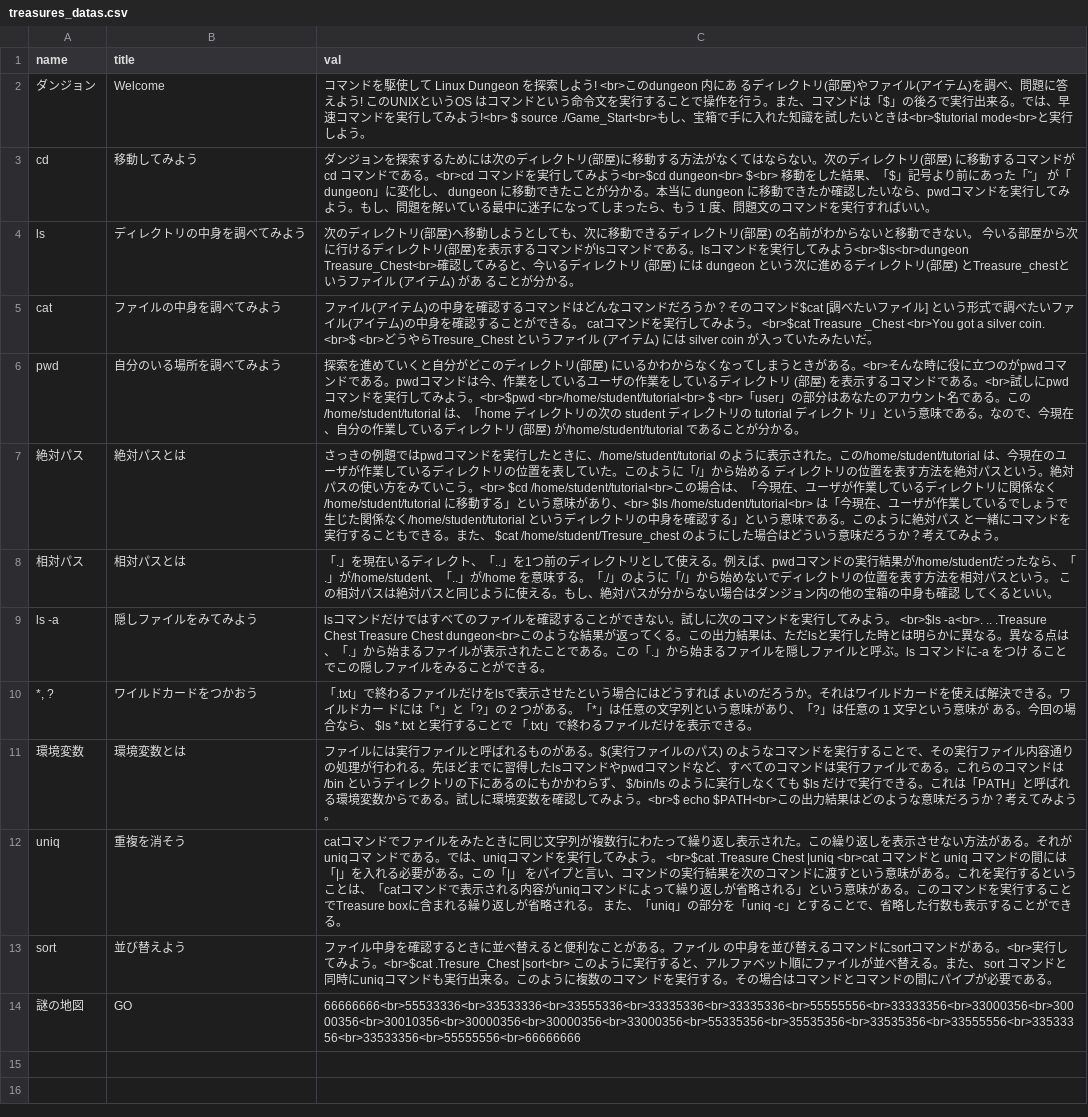
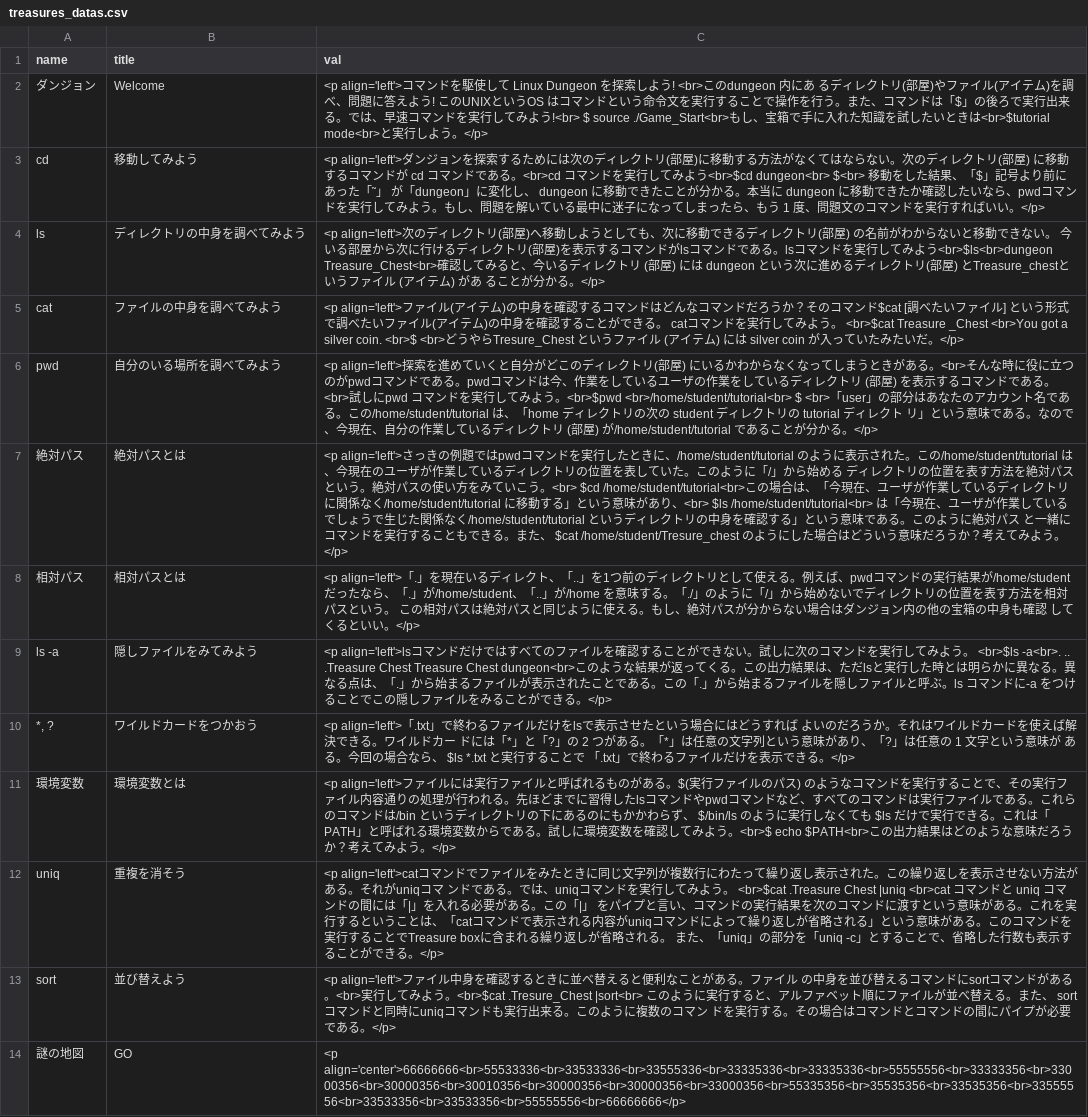
Before and after one commit to haku-noir/linux-dungeon, a CSV file: db/datas/treasures_datas.csv, drawn as a sheet; the diff names each change by its address in the sheet, - before the commit and + after, or states it on an @@ line.

```diff
--- a/db/datas/treasures_datas.csv
+++ b/db/datas/treasures_datas.csv
-C2 (val): コマンドを駆使して Linux Dungeon を探索しよう! <br>このdungeon 内にあ るディレクトリ(部屋)やファイル(アイテム)を調べ、問題に答えよう! このUNIXというOS はコマンドという命令文を実行することで操作を行う。また、コマンドは「$」の後ろで実行出来る。では、早速コマンドを実行してみよう!<br> $ source ./Game_Start<br>もし、宝箱で手に入れた知識を試したいときは<br>$tutorial mode<br>と実行しよう。
+C2 (val): <p align='left'>コマンドを駆使して Linux Dungeon を探索しよう! <br>このdungeon 内にあ るディレクトリ(部屋)やファイル(アイテム)を調べ、問題に答えよう! このUNIXというOS はコマンドという命令文を実行することで操作を行う。また、コマンドは「$」の後ろで実行出来る。では、早速コマンドを実行してみよう!<br> $ source ./Game_Start<br>もし、宝箱で手に入れた知識を試したいときは<br>$tutorial mode<br>と実行しよう。</p>
-C3 (val): ダンジョンを探索するためには次のディレクトリ(部屋)に移動する方法がなくてはならない。次のディレクトリ(部屋) に移動するコマンドが cd コマンドである。<br>cd コマンドを実行してみよう<br>$cd dungeon<br> $<br> 移動をした結果、「$」記号より前にあった「˜」 が「dungeon」に変化し、 dungeon に移動できたことが分かる。本当に dungeon に移動できたか確認したいなら、pwdコマンドを実行してみよう。もし、問題を解いている最中に迷子になってしまったら、もう 1 度、問題文のコマンドを実行すればいい。
+C3 (val): <p align='left'>ダンジョンを探索するためには次のディレクトリ(部屋)に移動する方法がなくてはならない。次のディレクトリ(部屋) に移動するコマンドが cd コマンドである。<br>cd コマンドを実行してみよう<br>$cd dungeon<br> $<br> 移動をした結果、「$」記号より前にあった「˜」 が「dungeon」に変化し、 dungeon に移動できたことが分かる。本当に dungeon に移動できたか確認したいなら、pwdコマンドを実行してみよう。もし、問題を解いている最中に迷子になってしまったら、もう 1 度、問題文のコマンドを実行すればいい。</p>
-C4 (val): 次のディレクトリ(部屋)へ移動しようとしても、次に移動できるディレクトリ(部屋) の名前がわからないと移動できない。 今いる部屋から次に行けるディレクトリ(部屋)を表示するコマンドがlsコマンドである。lsコマンドを実行してみよう<br>$ls<br>dungeon Treasure_Chest<br>確認してみると、今いるディレクトリ (部屋) には dungeon という次に進めるディレクトリ(部屋) とTreasure_chestというファイル (アイテム) があ ることが分かる。
+C4 (val): <p align='left'>次のディレクトリ(部屋)へ移動しようとしても、次に移動できるディレクトリ(部屋) の名前がわからないと移動できない。 今いる部屋から次に行けるディレクトリ(部屋)を表示するコマンドがlsコマンドである。lsコマンドを実行してみよう<br>$ls<br>dungeon Treasure_Chest<br>確認してみると、今いるディレクトリ (部屋) には dungeon という次に進めるディレクトリ(部屋) とTreasure_chestというファイル (アイテム) があ ることが分かる。</p>
-C5 (val): ファイル(アイテム)の中身を確認するコマンドはどんなコマンドだろうか？そのコマンド$cat [調べたいファイル] という形式で調べたいファイル(アイテム)の中身を確認することができる。 catコマンドを実行してみよう。 <br>$cat Treasure _Chest <br>You got a silver coin. <br>$ <br>どうやらTresure_Chest というファイル (アイテム) には silver coin が入っていたみたいだ。
+C5 (val): <p align='left'>ファイル(アイテム)の中身を確認するコマンドはどんなコマンドだろうか？そのコマンド$cat [調べたいファイル] という形式で調べたいファイル(アイテム)の中身を確認することができる。 catコマンドを実行してみよう。 <br>$cat Treasure _Chest <br>You got a silver coin. <br>$ <br>どうやらTresure_Chest というファイル (アイテム) には silver coin が入っていたみたいだ。</p>
-C6 (val): 探索を進めていくと自分がどこのディレクトリ(部屋) にいるかわからなくなってしまうときがある。<br>そんな時に役に立つのがpwdコマンドである。pwdコマンドは今、作業をしているユーザの作業をしているディレクトリ (部屋) を表示するコマンドである。<br>試しにpwd コマンドを実行してみよう。<br>$pwd <br>/home/student/tutorial<br> $ <br>「user」の部分はあなたのアカウント名である。この/home/student/tutorial は、「home ディレクトリの次の student ディレクトリの tutorial ディレクト リ」という意味である。なので、今現在、自分の作業しているディレクトリ (部屋) が/home/student/tutorial であることが分かる。
+C6 (val): <p align='left'>探索を進めていくと自分がどこのディレクトリ(部屋) にいるかわからなくなってしまうときがある。<br>そんな時に役に立つのがpwdコマンドである。pwdコマンドは今、作業をしているユーザの作業をしているディレクトリ (部屋) を表示するコマンドである。<br>試しにpwd コマンドを実行してみよう。<br>$pwd <br>/home/student/tutorial<br> $ <br>「user」の部分はあなたのアカウント名である。この/home/student/tutorial は、「home ディレクトリの次の student ディレクトリの tutorial ディレクト リ」という意味である。なので、今現在、自分の作業しているディレクトリ (部屋) が/home/student/tutorial であることが分かる。</p>
-C7 (val): さっきの例題ではpwdコマンドを実行したときに、/home/student/tutorial のように表示された。この/home/student/tutorial は、今現在のユーザが作業しているディレクトリの位置を表していた。このように「/」から始める ディレクトリの位置を表す方法を絶対パスという。絶対パスの使い方をみていこう。<br> $cd /home/student/tutorial<br>この場合は、「今現在、ユーザが作業しているディレクトリに関係なく/home/student/tutorial に移動する」という意味があり、<br> $ls /home/student/tutorial<br> は「今現在、ユーザが作業しているでしょうで生じた関係なく/home/student/tutorial というディレクトリの中身を確認する」という意味である。このように絶対パス と一緒にコマンドを実行することもできる。また、 $cat /home/student/Tresure_chest のようにした場合はどういう意味だろうか？考えてみよう。
+C7 (val): <p align='left'>さっきの例題ではpwdコマンドを実行したときに、/home/student/tutorial のように表示された。この/home/student/tutorial は、今現在のユーザが作業しているディレクトリの位置を表していた。このように「/」から始める ディレクトリの位置を表す方法を絶対パスという。絶対パスの使い方をみていこう。<br> $cd /home/student/tutorial<br>この場合は、「今現在、ユーザが作業しているディレクトリに関係なく/home/student/tutorial に移動する」という意味があり、<br> $ls /home/student/tutorial<br> は「今現在、ユーザが作業しているでしょうで生じた関係なく/home/student/tutorial というディレクトリの中身を確認する」という意味である。このように絶対パス と一緒にコマンドを実行することもできる。また、 $cat /home/student/Tresure_chest のようにした場合はどういう意味だろうか？考えてみよう。</p>
-C8 (val): 「.」を現在いるディレクト、「..」を1つ前のディレクトリとして使える。例えば、pwdコマンドの実行結果が/home/studentだったなら、「.」が/home/student、「..」が/home を意味する。「./」のように「/」から始めないでディレクトリの位置を表す方法を相対パスという。 この相対パスは絶対パスと同じように使える。もし、絶対パスが分からない場合はダンジョン内の他の宝箱の中身も確認 してくるといい。
+C8 (val): <p align='left'>「.」を現在いるディレクト、「..」を1つ前のディレクトリとして使える。例えば、pwdコマンドの実行結果が/home/studentだったなら、「.」が/home/student、「..」が/home を意味する。「./」のように「/」から始めないでディレクトリの位置を表す方法を相対パスという。 この相対パスは絶対パスと同じように使える。もし、絶対パスが分からない場合はダンジョン内の他の宝箱の中身も確認 してくるといい。</p>
-C9 (val): lsコマンドだけではすべてのファイルを確認することができない。試しに次のコマンドを実行してみよう。 <br>$ls -a<br>. .. .Treasure Chest Treasure Chest dungeon<br>このような結果が返ってくる。この出力結果は、ただlsと実行した時とは明らかに異なる。異なる点は、「.」から始まるファイルが表示されたことである。この「.」から始まるファイルを隠しファイルと呼ぶ。ls コマンドに-a をつけ ることでこの隠しファイルをみることができる。
+C9 (val): <p align='left'>lsコマンドだけではすべてのファイルを確認することができない。試しに次のコマンドを実行してみよう。 <br>$ls -a<br>. .. .Treasure Chest Treasure Chest dungeon<br>このような結果が返ってくる。この出力結果は、ただlsと実行した時とは明らかに異なる。異なる点は、「.」から始まるファイルが表示されたことである。この「.」から始まるファイルを隠しファイルと呼ぶ。ls コマンドに-a をつけ ることでこの隠しファイルをみることができる。</p>
-C10 (val): 「.txt」で終わるファイルだけをlsで表示させたという場合にはどうすれば よいのだろうか。それはワイルドカードを使えば解決できる。ワイルドカー ドには「*」と「?」の 2 つがある。「*」は任意の文字列という意味があり、「?」は任意の 1 文字という意味が ある。今回の場合なら、 $ls *.txt と実行することで 「.txt」で終わるファイルだけを表示できる。
+C10 (val): <p align='left'>「.txt」で終わるファイルだけをlsで表示させたという場合にはどうすれば よいのだろうか。それはワイルドカードを使えば解決できる。ワイルドカー ドには「*」と「?」の 2 つがある。「*」は任意の文字列という意味があり、「?」は任意の 1 文字という意味が ある。今回の場合なら、 $ls *.txt と実行することで 「.txt」で終わるファイルだけを表示できる。</p>
-C11 (val): ファイルには実行ファイルと呼ばれるものがある。$(実行ファイルのパス) のようなコマンドを実行することで、その実行ファイル内容通りの処理が行われる。先ほどまでに習得したlsコマンドやpwdコマンドなど、すべてのコマンドは実行ファイルである。これらのコマンドは/bin というディレクトリの下にあるのにもかかわらず、 $/bin/ls のように実行しなくても $ls だけで実行できる。これは「PATH」と呼ばれる環境変数からである。試しに環境変数を確認してみよう。<br>$ echo $PATH<br>この出力結果はどのような意味だろうか？考えてみよう。
+C11 (val): <p align='left'>ファイルには実行ファイルと呼ばれるものがある。$(実行ファイルのパス) のようなコマンドを実行することで、その実行ファイル内容通りの処理が行われる。先ほどまでに習得したlsコマンドやpwdコマンドなど、すべてのコマンドは実行ファイルである。これらのコマンドは/bin というディレクトリの下にあるのにもかかわらず、 $/bin/ls のように実行しなくても $ls だけで実行できる。これは「PATH」と呼ばれる環境変数からである。試しに環境変数を確認してみよう。<br>$ echo $PATH<br>この出力結果はどのような意味だろうか？考えてみよう。</p>
-C12 (val): catコマンドでファイルをみたときに同じ文字列が複数行にわたって繰り返し表示された。この繰り返しを表示させない方法がある。それがuniqコマ ンドである。では、uniqコマンドを実行してみよう。 <br>$cat .Treasure Chest |uniq <br>cat コマンドと uniq コマンドの間には「|」を入れる必要がある。この「|」 をパイプと言い、コマンドの実行結果を次のコマンドに渡すという意味がある。これを実行するということは、「catコマンドで表示される内容がuniqコマンドによって繰り返しが省略される」という意味がある。このコマンドを実行することでTreasure boxに含まれる繰り返しが省略される。 また、「uniq」の部分を「uniq -c」とすることで、省略した行数も表示することができる。
+C12 (val): <p align='left'>catコマンドでファイルをみたときに同じ文字列が複数行にわたって繰り返し表示された。この繰り返しを表示させない方法がある。それがuniqコマ ンドである。では、uniqコマンドを実行してみよう。 <br>$cat .Treasure Chest |uniq <br>cat コマンドと uniq コマンドの間には「|」を入れる必要がある。この「|」 をパイプと言い、コマンドの実行結果を次のコマンドに渡すという意味がある。これを実行するということは、「catコマンドで表示される内容がuniqコマンドによって繰り返しが省略される」という意味がある。このコマンドを実行することでTreasure boxに含まれる繰り返しが省略される。 また、「uniq」の部分を「uniq -c」とすることで、省略した行数も表示することができる。</p>
-C13 (val): ファイル中身を確認するときに並べ替えると便利なことがある。ファイル の中身を並び替えるコマンドにsortコマンドがある。<br>実行してみよう。<br>$cat .Tresure_Chest |sort<br> このように実行すると、アルファベット順にファイルが並べ替える。また、 sort コマンドと同時にuniqコマンドも実行出来る。このように複数のコマン ドを実行する。その場合はコマンドとコマンドの間にパイプが必要である。
+C13 (val): <p align='left'>ファイル中身を確認するときに並べ替えると便利なことがある。ファイル の中身を並び替えるコマンドにsortコマンドがある。<br>実行してみよう。<br>$cat .Tresure_Chest |sort<br> このように実行すると、アルファベット順にファイルが並べ替える。また、 sort コマンドと同時にuniqコマンドも実行出来る。このように複数のコマン ドを実行する。その場合はコマンドとコマンドの間にパイプが必要である。</p>
-C14 (val): 66666666<br>55533336<br>33533336<br>33555336<br>33335336<br>33335336<br>55555556<br>33333356<br>33000356<br>30000356<br>30010356<br>30000356<br>30000356<br>33000356<br>55335356<br>35535356<br>33535356<br>33555556<br>33533356<br>33533356<br>55555556<br>66666666
+C14 (val): <p align='center'>66666666<br>55533336<br>33533336<br>33555336<br>33335336<br>33335336<br>55555556<br>33333356<br>33000356<br>30000356<br>30010356<br>30000356<br>30000356<br>33000356<br>55335356<br>35535356<br>33535356<br>33555556<br>33533356<br>33533356<br>55555556<br>66666666</p>
```
Also changed, not shown: 2 other files.
